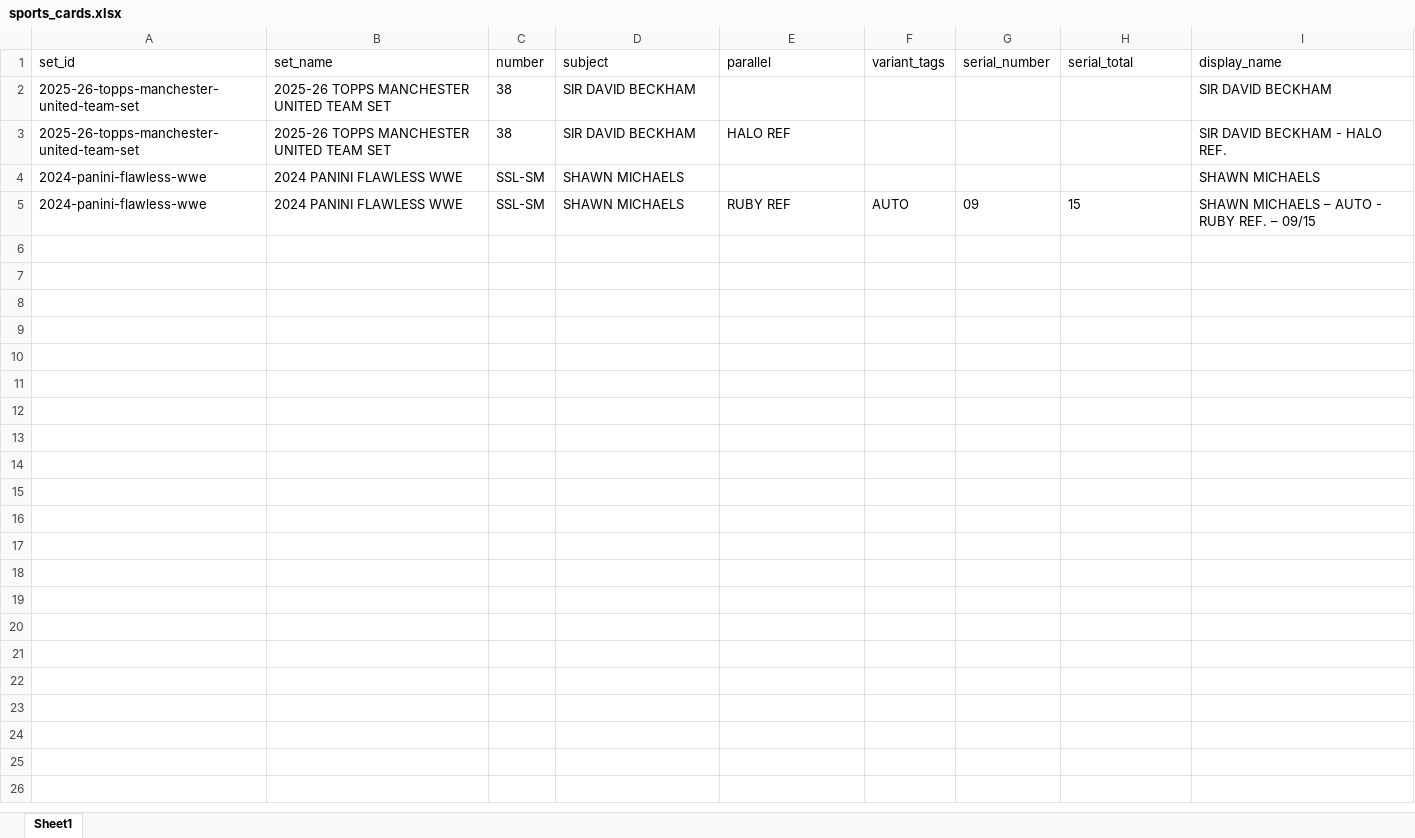
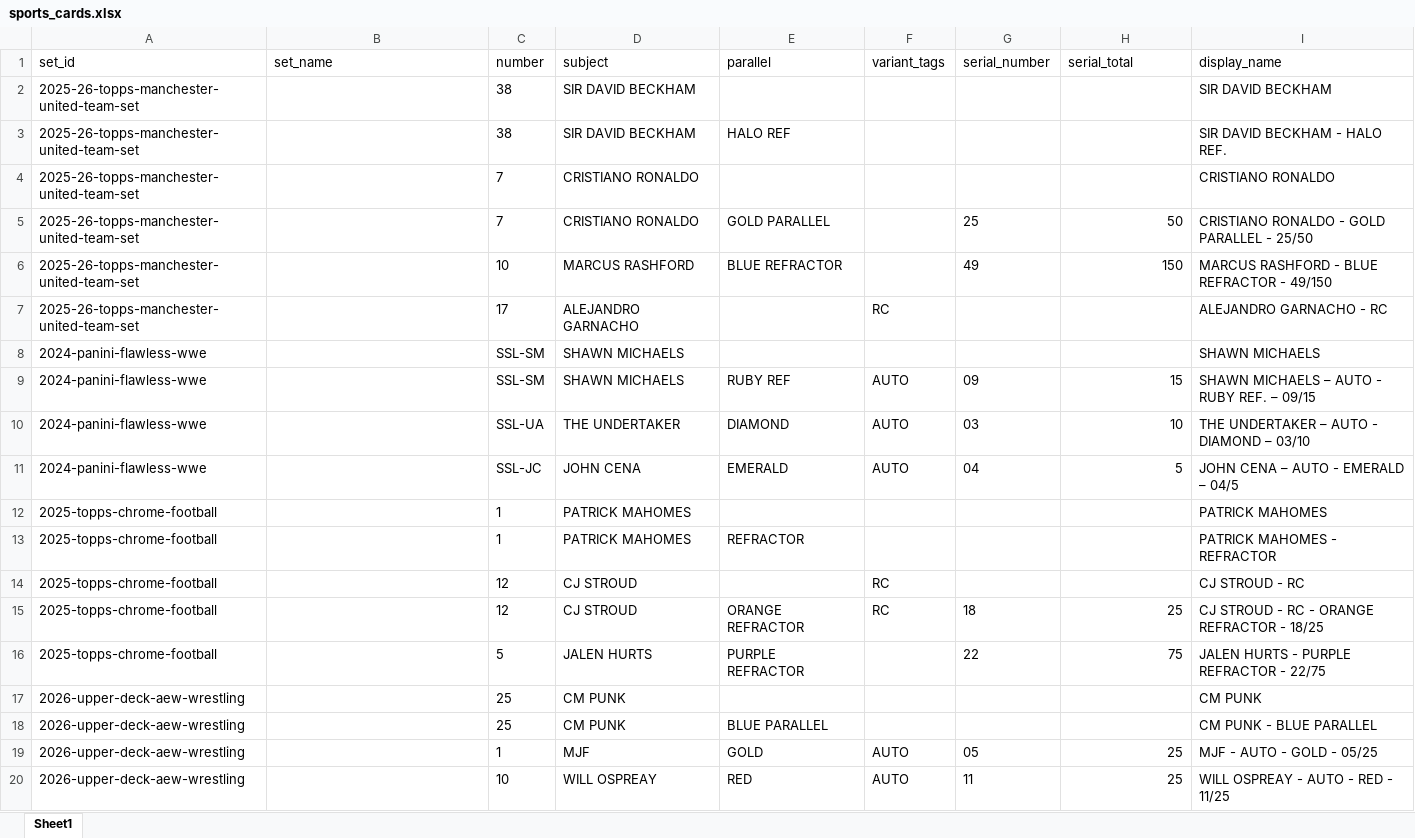
Before and after one commit to faebeanie94/pokemon-tcg-database, an Excel workbook: sources/sports_cards.xlsx, sheet Sheet1, drawn as a sheet; only a part is shown; values as stored, in another font and other column widths than the file's, no borders; addresses are those after the commit; the diff covers the shown part only; the diff names each change by its address in the sheet, - before the commit and + after, or states it on an @@ line.

```diff
--- a/sources/sports_cards.xlsx (sheet Sheet1)
+++ b/sources/sports_cards.xlsx (sheet Sheet1)
-B2:B3 (set_name): 2025-26 TOPPS MANCHESTER UNITED TEAM SET
+B2:B3 (set_name): (empty)
+row 4: 2025-26-topps-manchester-united-team-set |  | 7 | CRISTIANO RONALDO |  |  |  |  | CRISTIANO RONALDO
+row 5: 2025-26-topps-manchester-united-team-set |  | 7 | CRISTIANO RONALDO | GOLD PARALLEL |  | 25 | 50 | CRISTIANO RONALDO - GOLD PARALLEL - 25/50
+row 6: 2025-26-topps-manchester-united-team-set |  | 10 | MARCUS RASHFORD | BLUE REFRACTOR |  | 49 | 150 | MARCUS RASHFORD - BLUE REFRACTOR - 49/150
+row 7: 2025-26-topps-manchester-united-team-set |  | 17 | ALEJANDRO GARNACHO |  | RC |  |  | ALEJANDRO GARNACHO - RC
-B8:B9 (set_name): 2024 PANINI FLAWLESS WWE
+B8:B9 (set_name): (empty)
-H9 alignment: left
+H9 alignment: right
+row 10: 2024-panini-flawless-wwe |  | SSL-UA | THE UNDERTAKER | DIAMOND | AUTO | 03 | 10 | THE UNDERTAKER – AUTO - DIAMOND – 03/10
+row 11: 2024-panini-flawless-wwe |  | SSL-JC | JOHN CENA | EMERALD | AUTO | 04 | 5 | JOHN CENA – AUTO - EMERALD – 04/5
+row 12: 2025-topps-chrome-football |  | 1 | PATRICK MAHOMES |  |  |  |  | PATRICK MAHOMES
+row 13: 2025-topps-chrome-football |  | 1 | PATRICK MAHOMES | REFRACTOR |  |  |  | PATRICK MAHOMES - REFRACTOR
+row 14: 2025-topps-chrome-football |  | 12 | CJ STROUD |  | RC |  |  | CJ STROUD - RC
+row 15: 2025-topps-chrome-football |  | 12 | CJ STROUD | ORANGE REFRACTOR | RC | 18 | 25 | CJ STROUD - RC - ORANGE REFRACTOR - 18/25
+row 16: 2025-topps-chrome-football |  | 5 | JALEN HURTS | PURPLE REFRACTOR |  | 22 | 75 | JALEN HURTS - PURPLE REFRACTOR - 22/75
+row 17: 2026-upper-deck-aew-wrestling |  | 25 | CM PUNK |  |  |  |  | CM PUNK
+row 18: 2026-upper-deck-aew-wrestling |  | 25 | CM PUNK | BLUE PARALLEL |  |  |  | CM PUNK - BLUE PARALLEL
+row 19: 2026-upper-deck-aew-wrestling |  | 1 | MJF | GOLD | AUTO | 05 | 25 | MJF - AUTO - GOLD - 05/25
+row 20: 2026-upper-deck-aew-wrestling |  | 10 | WILL OSPREAY | RED | AUTO | 11 | 25 | WILL OSPREAY - AUTO - RED - 11/25
```
Also changed, not shown: 22 added rows elsewhere in this sheet, sources/sports_database.xlsx, 1 other file.
